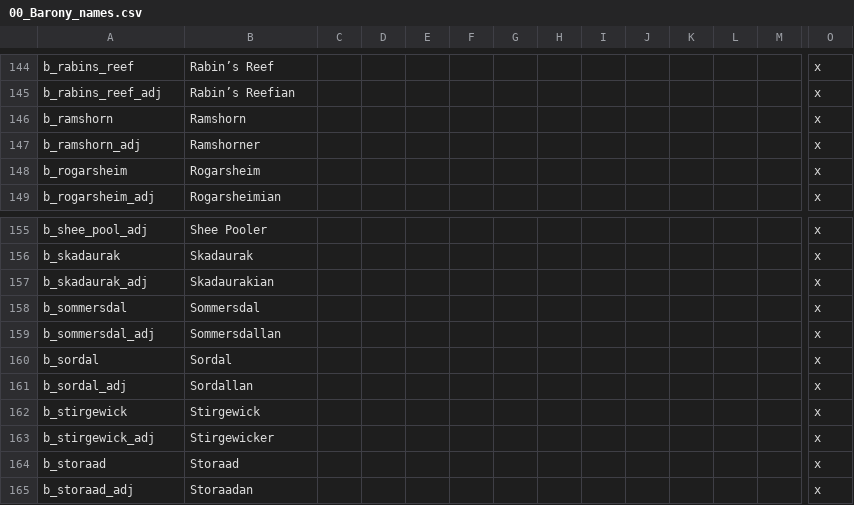
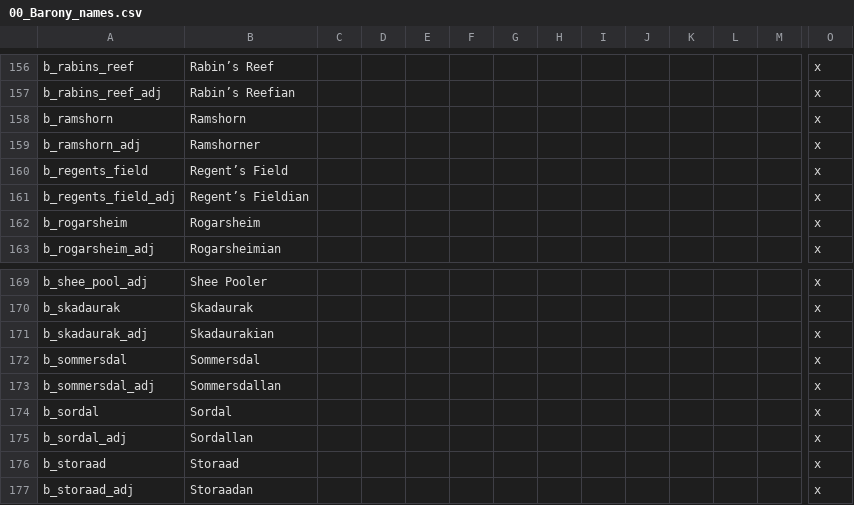
Before and after one commit to chriscohen/ck2-forgottenkings, a CSV file: ForgottenRealms/localisation/00_Barony_names.csv, drawn as a sheet; only a part is shown, gaps mark what is left out; removed rows and columns are numbered as before the commit, all else as after; rows hold the shown columns only; the diff covers the shown part only; the diff names each change by its address in the sheet, - before the commit and + after, or states it on an @@ line.

Commit message:
Added baronies to the county of Stirgewick.

```diff
--- a/ForgottenRealms/localisation/00_Barony_names.csv
+++ b/ForgottenRealms/localisation/00_Barony_names.csv
+row 160: b_regents_field | Regent’s Field |  |  |  |  |  |  |  |  |  |  |  | x
+row 161: b_regents_field_adj | Regent’s Fieldian |  |  |  |  |  |  |  |  |  |  |  | x
-row 162: b_stirgewick | Stirgewick |  |  |  |  |  |  |  |  |  |  |  | x
-row 163: b_stirgewick_adj | Stirgewicker |  |  |  |  |  |  |  |  |  |  |  | x
```
Also changed, not shown: 12 added rows elsewhere in this file, 2 other files.
